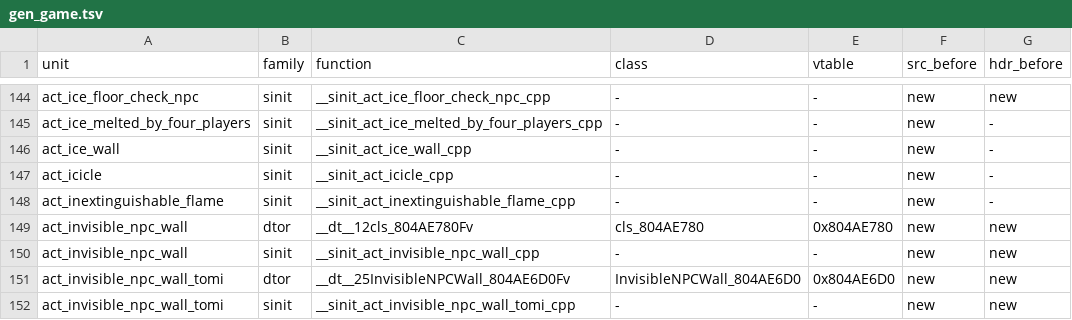
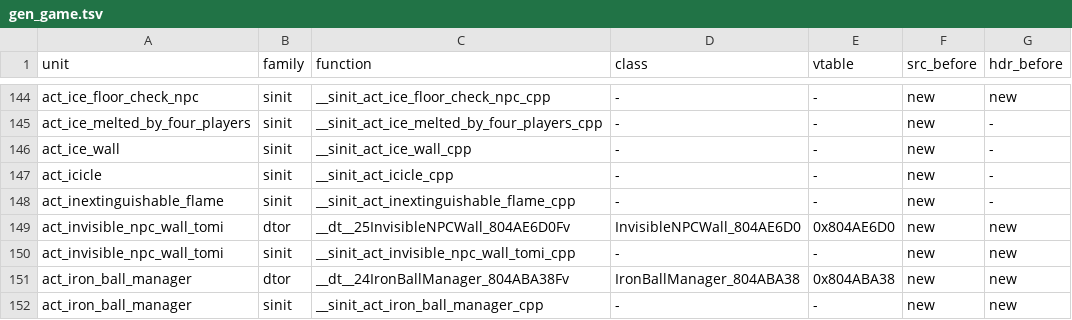
Before and after one commit to sh1ftmaker/fsa, a TSV file: config/G4SE01/gen_game.tsv, drawn as a sheet; only a part is shown, gaps mark what is left out; the shorter side is filled out with more unchanged rows.

```diff
--- a/config/G4SE01/gen_game.tsv
+++ b/config/G4SE01/gen_game.tsv
@@ -148,4 +148,2 @@ act_icicle	sinit	__sinit_act_icicle_cpp	-	-	new	-
 act_inextinguishable_flame	sinit	__sinit_act_inextinguishable_flame_cpp	-	-	new	-
-act_invisible_npc_wall	dtor	__dt__12cls_804AE780Fv	cls_804AE780	0x804AE780	new	new
-act_invisible_npc_wall	sinit	__sinit_act_invisible_npc_wall_cpp	-	-	new	new
 act_invisible_npc_wall_tomi	dtor	__dt__25InvisibleNPCWall_804AE6D0Fv	InvisibleNPCWall_804AE6D0	0x804AE6D0	new	new
```
Also changed, not shown: 4 other files.
